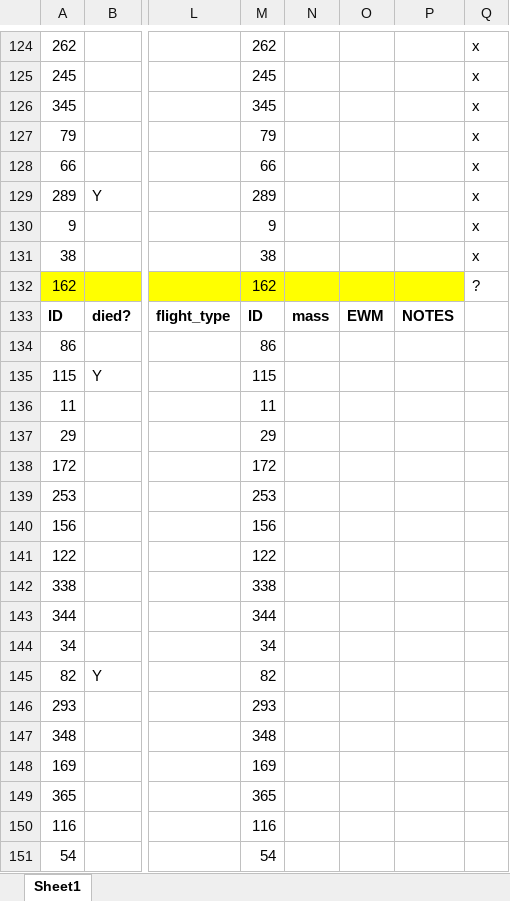
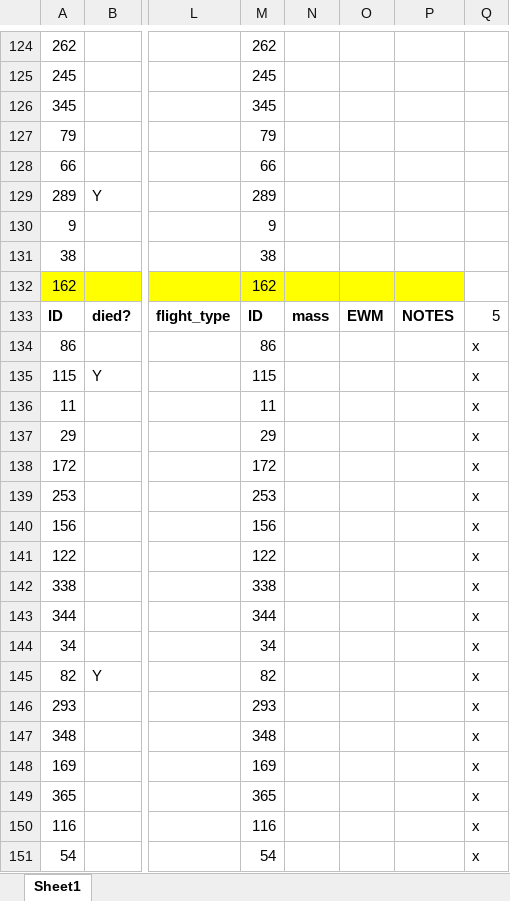
Before and after one commit to mlcenzer/SBB-dispersal, an Excel workbook: avbernat_working_on/Dispersal/Summer_2021/windaq_processing/data/flight_trials_sheet.xlsx, sheet Sheet1, drawn as a sheet; only a part is shown, gaps mark what is left out; values as stored, in another font and other column widths than the file's, no borders; the diff covers the shown part only; the diff names each change by its address in the sheet, - before the commit and + after, or states it on an @@ line.

```diff
--- a/avbernat_working_on/Dispersal/Summer_2021/windaq_processing/data/flight_trials_sheet.xlsx (sheet Sheet1)
+++ b/avbernat_working_on/Dispersal/Summer_2021/windaq_processing/data/flight_trials_sheet.xlsx (sheet Sheet1)
-Q124:Q131: x
+Q124:Q131: (empty)
-Q132: ?
+Q132: (empty)
-Q133: (empty)
+Q133: 5
-Q134:Q151: (empty)
+Q134:Q151: x
```
Also changed, not shown: 107 edited cells and cell formats elsewhere in this sheet, 1 other file.
